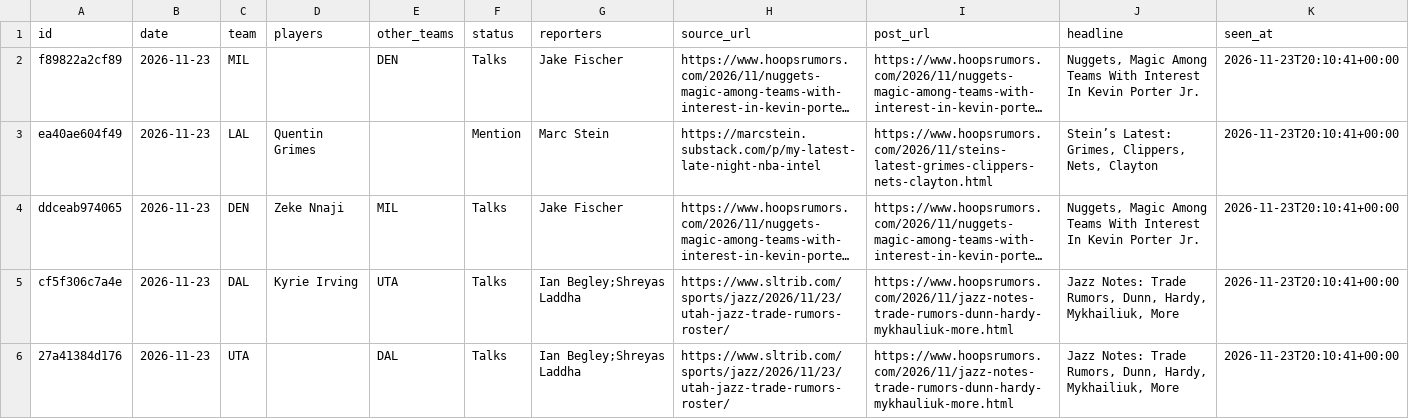
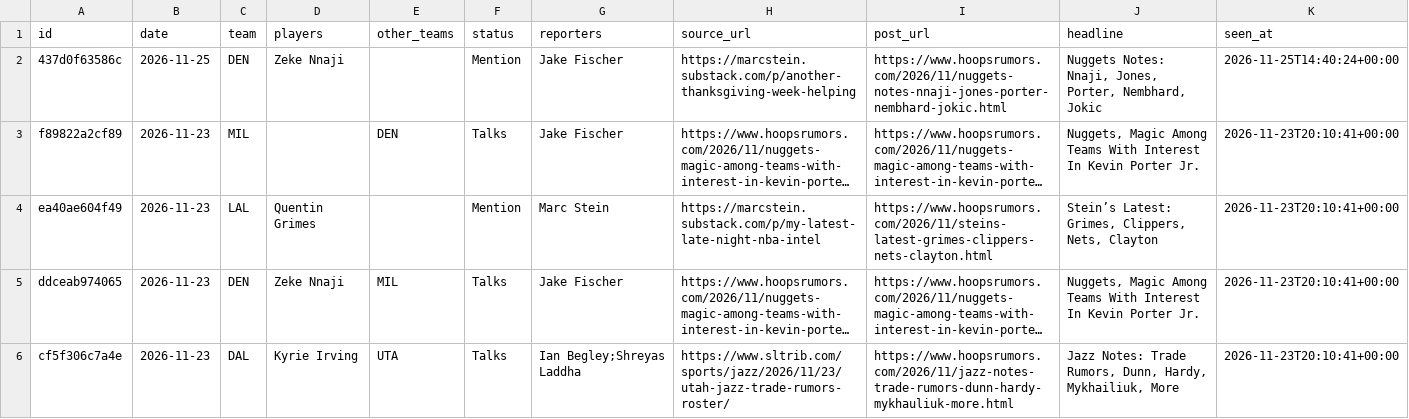
Before and after one commit to Stots714/lakers-tracker, a CSV file: data/trades/reports.csv, drawn as a sheet; only a part is shown; the shorter side is filled out with more unchanged rows; long unchanged cells end in …; the diff names each change by its address in the sheet, - before the commit and + after, or states it on an @@ line.

Commit message:
Tick: trade reports

```diff
--- a/data/trades/reports.csv
+++ b/data/trades/reports.csv
+row 2: 437d0f63586c | 2026-11-25 | DEN | Zeke Nnaji |  | Mention | Jake Fischer | https://marcstein.substack.com/p/another-thanksgiving-week-helping | https://www.hoopsrumors.com/2026/11/nuggets-notes-nnaji-jones-porter-nembhard-jokic.html | Nuggets Notes: Nnaji, Jones, Porter, Nembhard, Jokic | 2026-11-25T14:40:24+00:00
```
Also changed, not shown: 1 other file.
